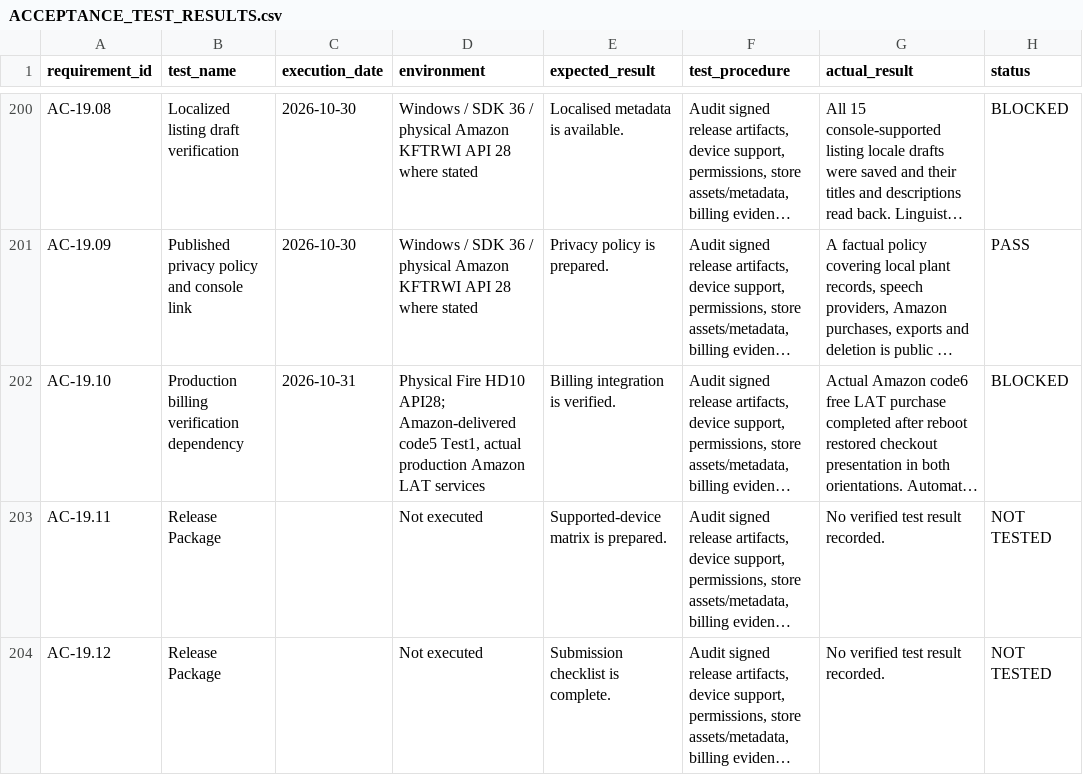
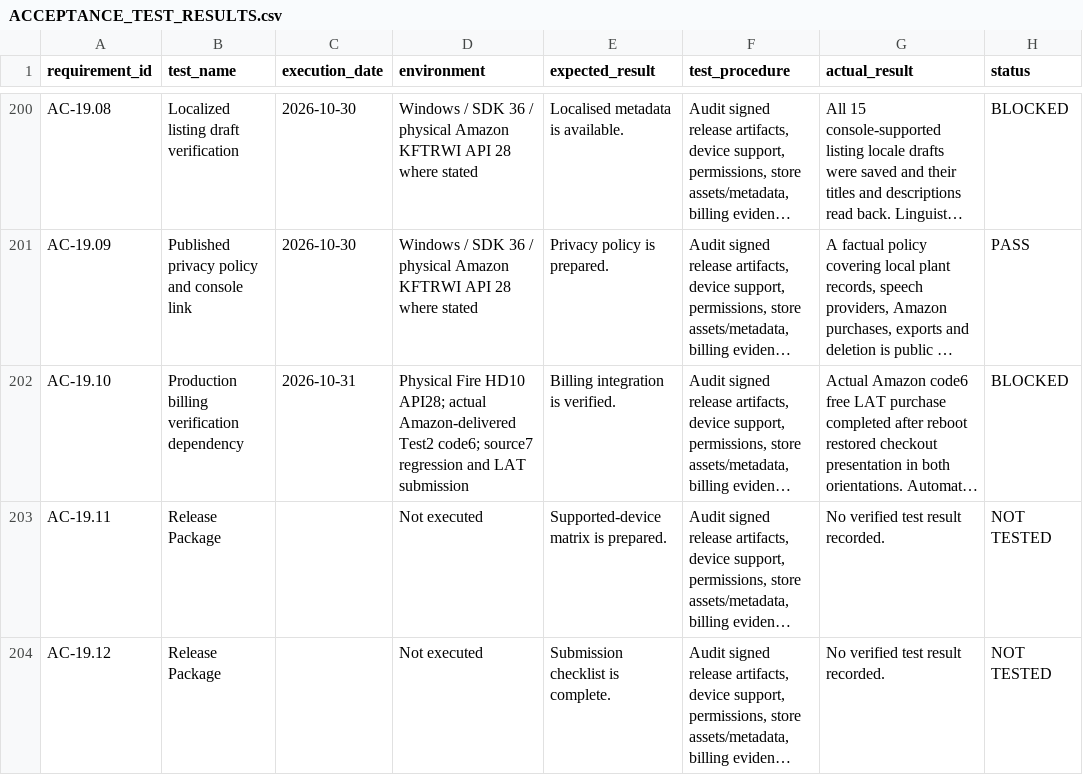
Before and after one commit to lanray07/FloraTend, a CSV file: ACCEPTANCE_TEST_RESULTS.csv, drawn as a sheet; only a part is shown, gaps mark what is left out; long unchanged cells end in …; the diff names each change by its address in the sheet, - before the commit and + after, or states it on an @@ line.

Commit message:
Correct device context for current LAT billing observations

```diff
--- a/ACCEPTANCE_TEST_RESULTS.csv
+++ b/ACCEPTANCE_TEST_RESULTS.csv
-D202 (environment): …HD10 API28; Amazon-delivered code5 Test1, actual production Amazon LAT services
+D202 (environment): …HD10 API28; actual Amazon-delivered Test2 code6; source7 regression and LAT submission
```
Also changed, not shown: 2 other files.
